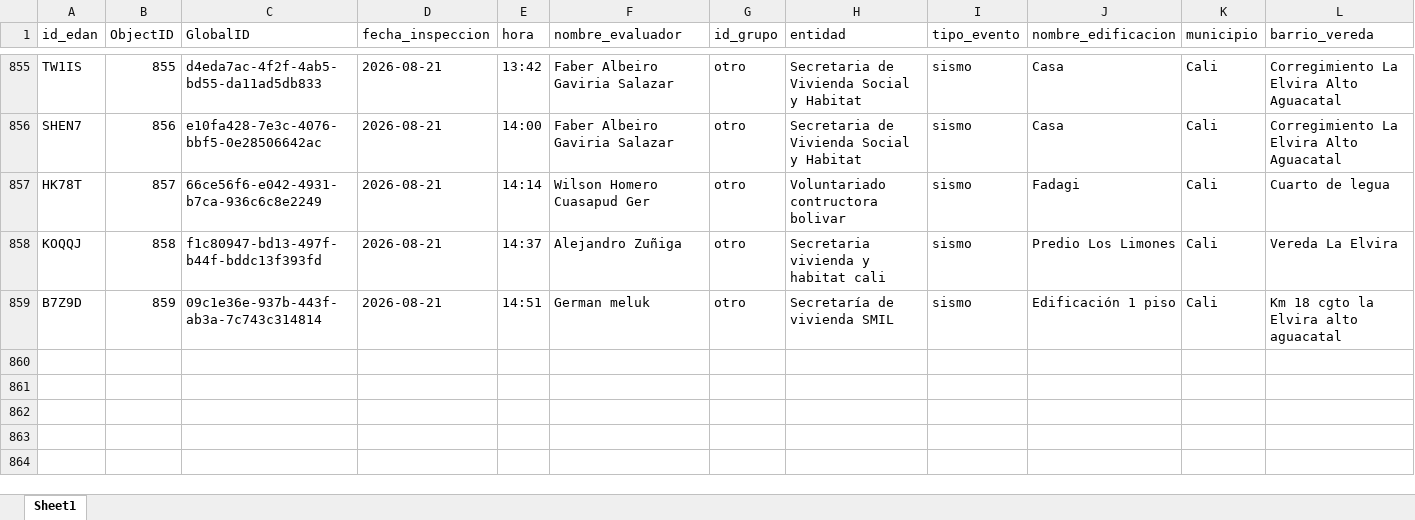
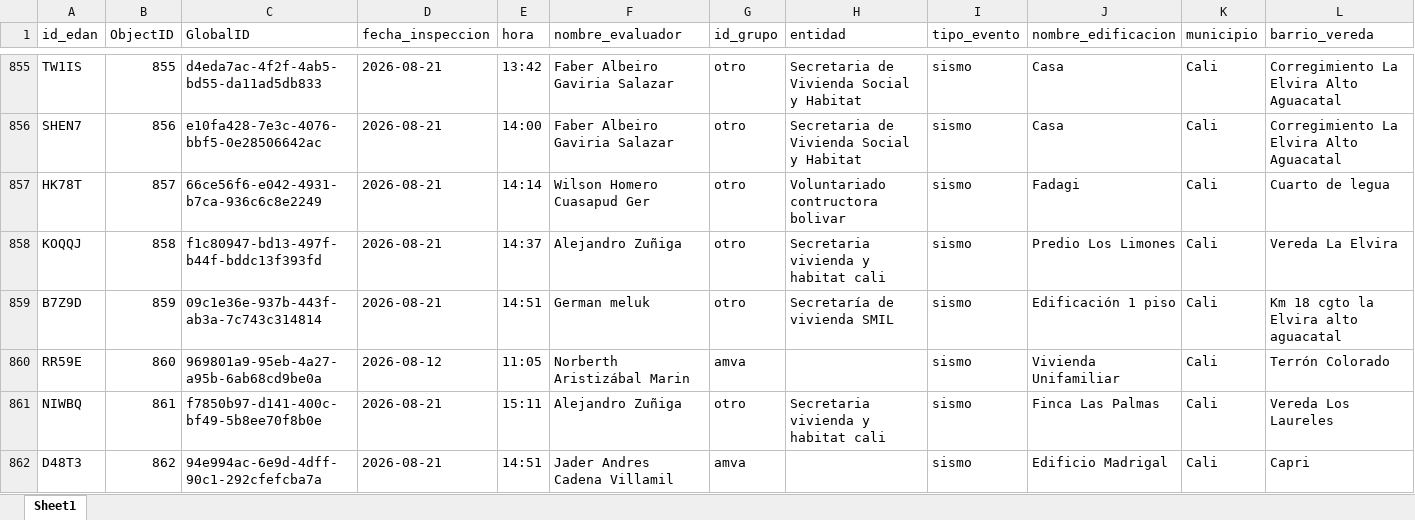
Before and after one commit to Juanpgm/sismo-cali-dashboard, an Excel workbook: web/data/inspections.xlsx, sheet Sheet1, drawn as a sheet; only a part is shown, gaps mark what is left out; values as stored, in another font and other column widths than the file's, no borders; rows hold the shown columns only; the diff names each change by its address in the sheet, - before the commit and + after, or states it on an @@ line.

Commit message:
chore: refresh dashboard data (auto)

```diff
--- a/web/data/inspections.xlsx (sheet Sheet1)
+++ b/web/data/inspections.xlsx (sheet Sheet1)
+row 860: RR59E | 860 | 969801a9-95eb-4a27-a95b-6ab68cd9be0a | 2026-08-12 | 11:05 | Norberth Aristizábal Marin | amva |  | sismo | Vivienda Unifamiliar | Cali | Terrón Colorado
+row 861: NIWBQ | 861 | f7850b97-d141-400c-bf49-5b8ee70f8b0e | 2026-08-21 | 15:11 | Alejandro Zuñiga | otro | Secretaria vivienda y habitat cali | sismo | Finca Las Palmas | Cali | Vereda Los Laureles
+row 862: D48T3 | 862 | 94e994ac-6e9d-4dff-90c1-292cfefcba7a | 2026-08-21 | 14:51 | Jader Andres Cadena Villamil | amva |  | sismo | Edificio Madrigal | Cali | Capri
```
Also changed, not shown: 2 other files.
